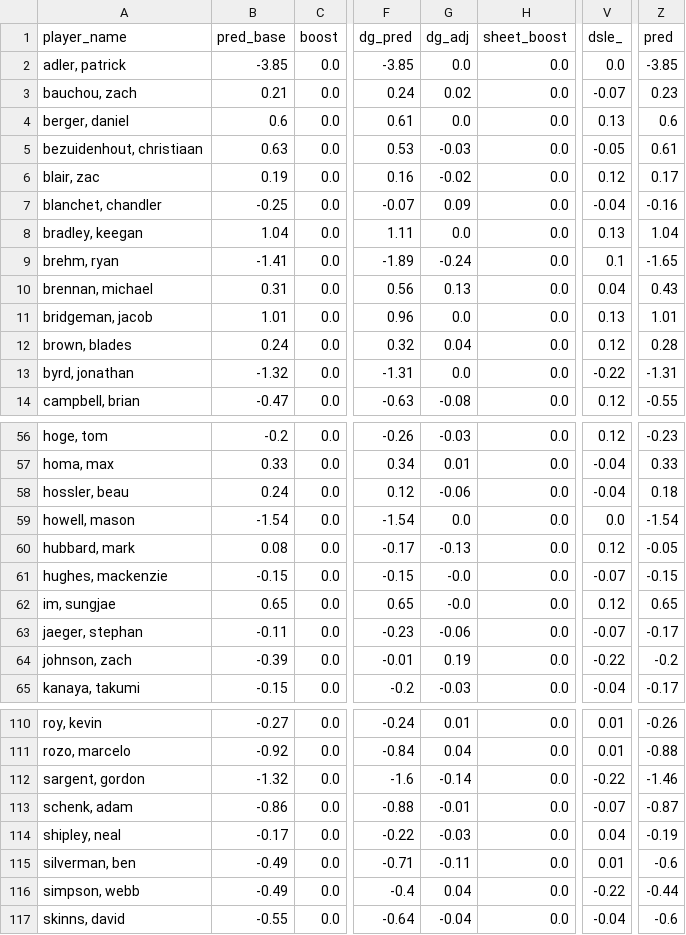
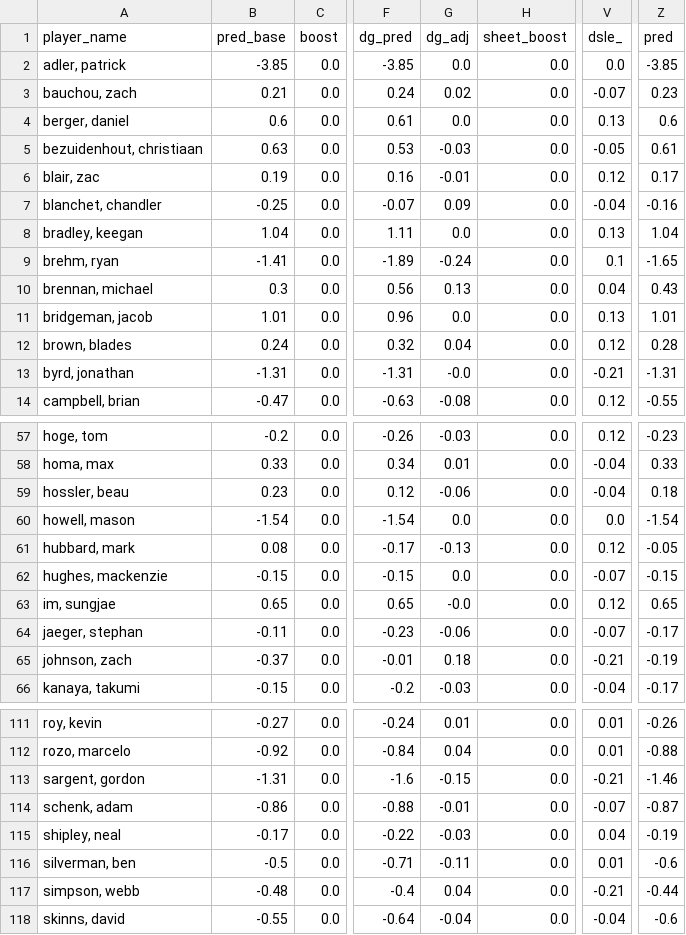
Before and after one commit to mslade50/sims_process, a CSV file: pre_sim_summary_deere.csv, drawn as a sheet; only a part is shown, gaps mark what is left out; addresses are those after the commit; the diff covers the shown part only; the diff names each change by its address in the sheet, - before the commit and + after, or states it on an @@ line.

```diff
--- a/pre_sim_summary_deere.csv
+++ b/pre_sim_summary_deere.csv
-G6 (dg_adj): -0.02
+G6 (dg_adj): -0.01
-B10 (pred_base): 0.31
+B10 (pred_base): 0.3
-B13 (pred_base): -1.32
+B13 (pred_base): -1.31
-G13 (dg_adj): 0.0
+G13 (dg_adj): -0.0
-V13 (dsle_): -0.22
+V13 (dsle_): -0.21
-B59 (pred_base): 0.24
+B59 (pred_base): 0.23
-G62 (dg_adj): -0.0
+G62 (dg_adj): 0.0
-B65 (pred_base): -0.39
+B65 (pred_base): -0.37
-G65 (dg_adj): 0.19
+G65 (dg_adj): 0.18
-V65 (dsle_): -0.22
+V65 (dsle_): -0.21
-Z65 (pred): -0.2
+Z65 (pred): -0.19
-B113 (pred_base): -1.32
+B113 (pred_base): -1.31
-G113 (dg_adj): -0.14
+G113 (dg_adj): -0.15
-V113 (dsle_): -0.22
+V113 (dsle_): -0.21
-B116 (pred_base): -0.49
+B116 (pred_base): -0.5
-B117 (pred_base): -0.49
+B117 (pred_base): -0.48
-V117 (dsle_): -0.22
+V117 (dsle_): -0.21
```
Also changed, not shown: 1 added row, 1 removed row and 28 edited cells elsewhere in this file, dashboard_data/finish_equity_pre.csv, dashboard_data/simulated_probs.csv, 5 other files.
